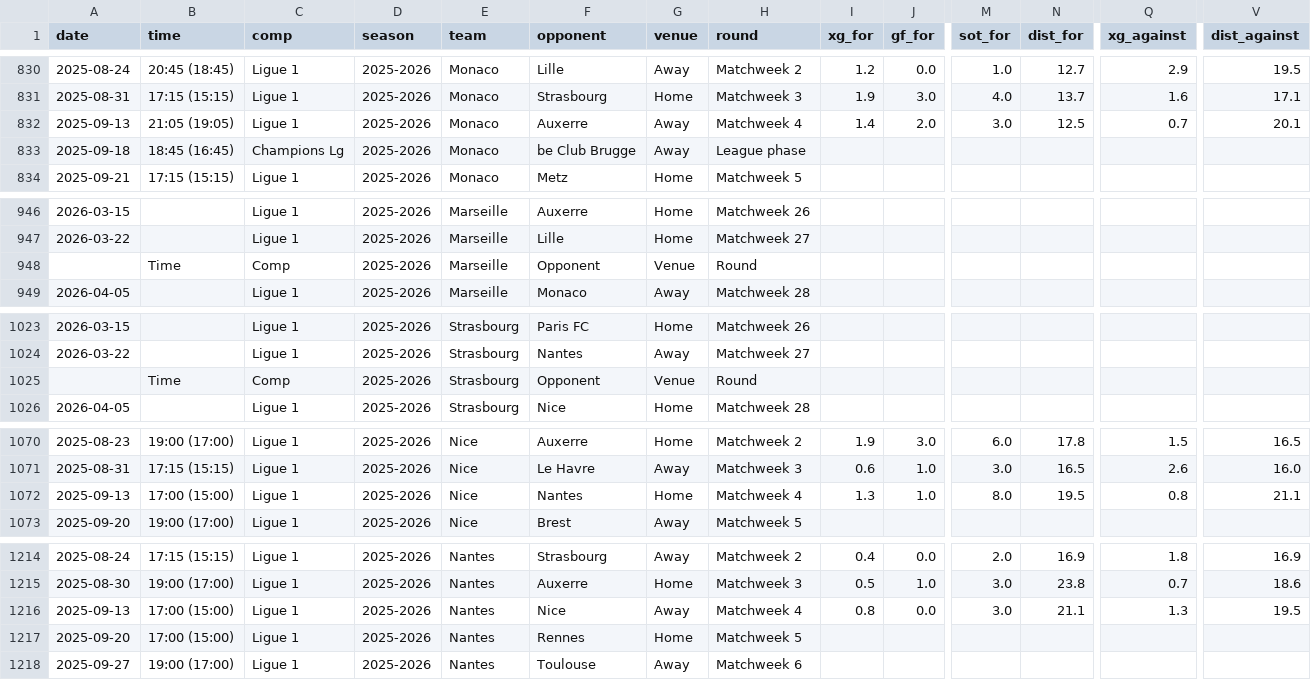
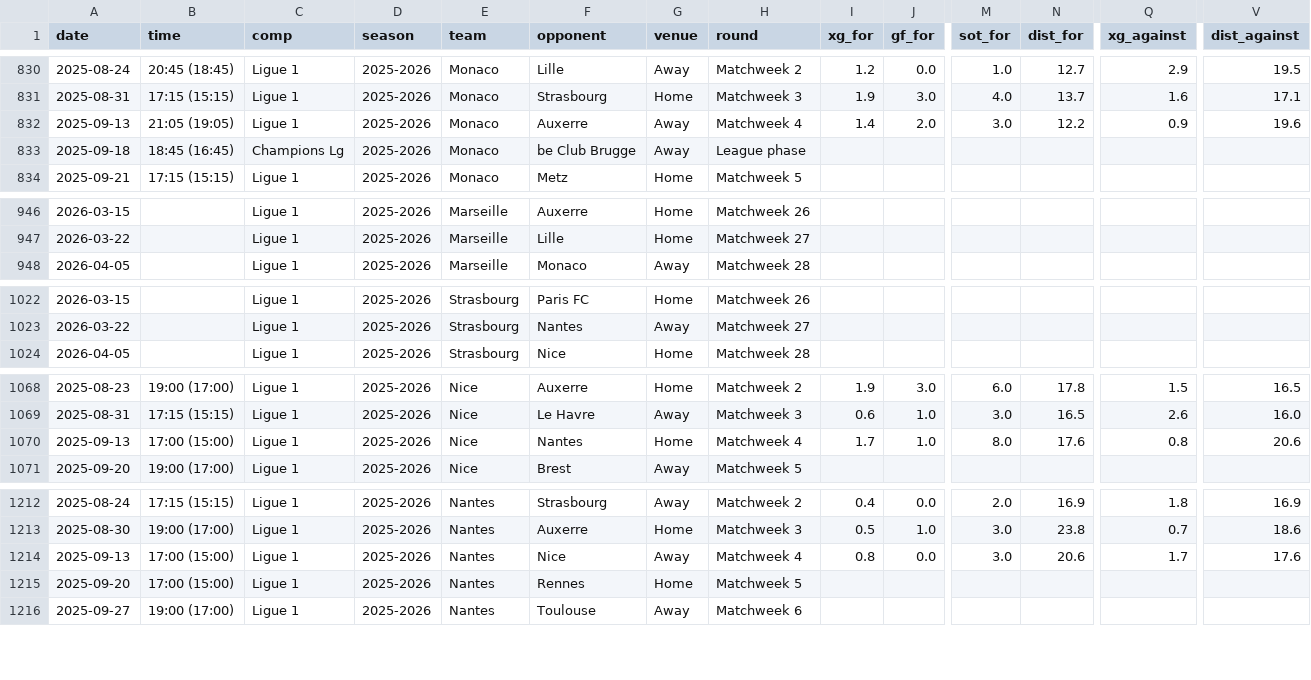
Before and after one commit to SindreUlsaker/Football_prediction, a CSV file: data/raw/ligue_1_matches_full.csv, drawn as a sheet; only a part is shown, gaps mark what is left out; removed rows and columns are numbered as before the commit, all else as after; rows hold the shown columns only; the diff covers the shown part only; the diff names each change by its address in the sheet, - before the commit and + after, or states it on an @@ line.

```diff
--- a/data/raw/ligue_1_matches_full.csv
+++ b/data/raw/ligue_1_matches_full.csv
-N832 (dist_for): 12.5
+N832 (dist_for): 12.2
-Q832 (xg_against): 0.7
+Q832 (xg_against): 0.9
-V832 (dist_against): 20.1
+V832 (dist_against): 19.6
-row 948:  | Time | Comp | 2025-2026 | Marseille | Opponent | Venue | Round
-row 1025:  | Time | Comp | 2025-2026 | Strasbourg | Opponent | Venue | Round
-I1070 (xg_for): 1.3
+I1070 (xg_for): 1.7
-N1070 (dist_for): 19.5
+N1070 (dist_for): 17.6
-V1070 (dist_against): 21.1
+V1070 (dist_against): 20.6
-N1214 (dist_for): 21.1
+N1214 (dist_for): 20.6
-Q1214 (xg_against): 1.3
+Q1214 (xg_against): 1.7
-V1214 (dist_against): 19.5
+V1214 (dist_against): 17.6
```
Also changed, not shown: 3 edited cells elsewhere in this file, data/processed/la_liga_processed.csv, data/processed/premier_league_processed.csv, 21 other files.
